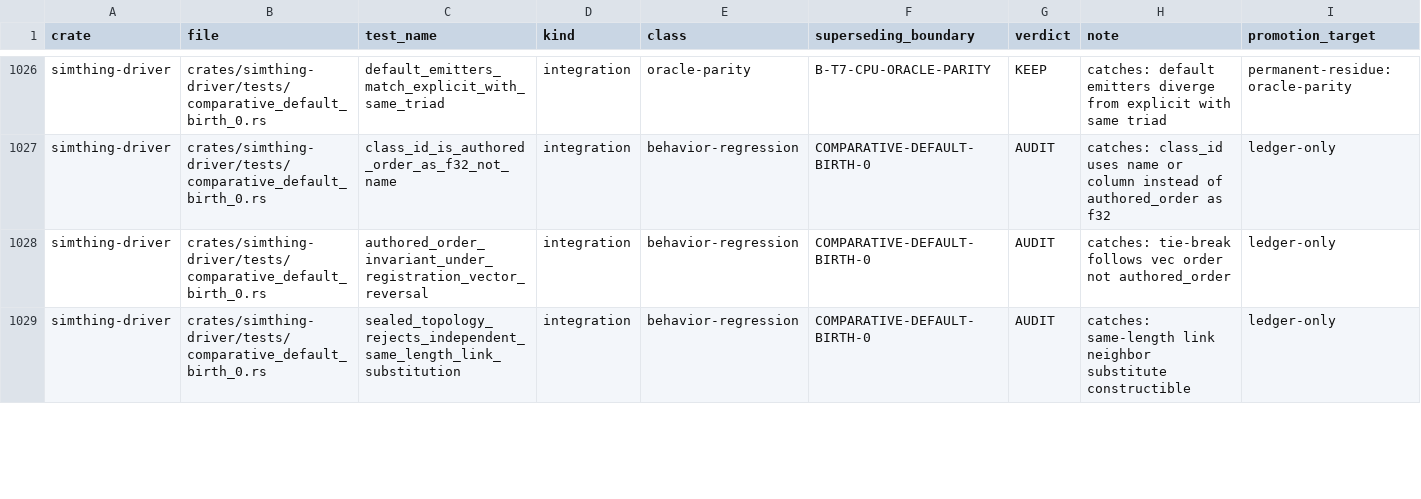
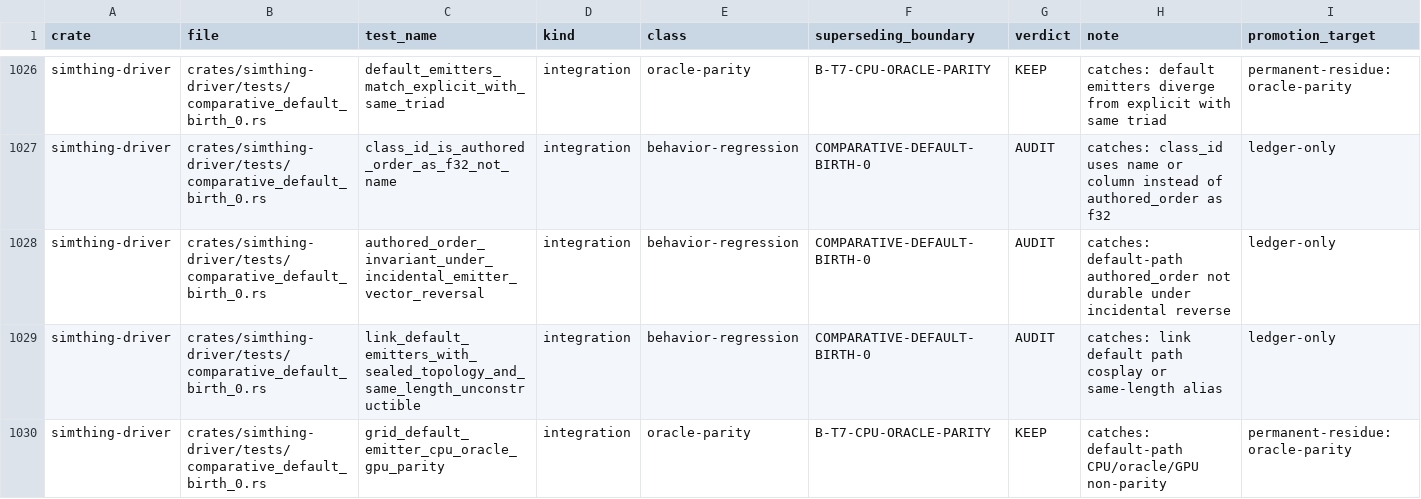
Before and after one commit to khorum08/SimThing, a TSV file: scripts/ci/test_inventory.tsv, drawn as a sheet; only a part is shown, gaps mark what is left out; rows hold the shown columns only; the diff covers the shown part only; the diff names each change by its address in the sheet, - before the commit and + after, or states it on an @@ line.

Commit message:
fix(0.0.8.7): 5.8b remand 5154599161 — unique Matrix binding + real referees
- value_col: unique Matrix(target) or Matrix(source) only; no first-Matrix fallback
- authored_order: 5.8b-derived emitters; reverse incidental vector only
- LinkGraph: sealed topology + default emitters; same-length wrong graph distinct
- CPU/oracle/GPU parity asserted on default-path columns
- threshold plan from default-derived admission

Proof: comparative_default_birth_0 11/0. HD 42c0ce43c22d.

```diff
--- a/scripts/ci/test_inventory.tsv
+++ b/scripts/ci/test_inventory.tsv
-C1028 (test_name): authored_order_invariant_under_registration_vector_reversal
+C1028 (test_name): authored_order_invariant_under_incidental_emitter_vector_reversal
-H1028 (note): catches: tie-break follows vec order not authored_order
+H1028 (note): catches: default-path authored_order not durable under incidental reverse
-C1029 (test_name): sealed_topology_rejects_independent_same_length_link_substitution
+C1029 (test_name): link_default_emitters_with_sealed_topology_and_same_length_unconstructible
-H1029 (note): catches: same-length link neighbor substitute constructible
+H1029 (note): catches: link default path cosplay or same-length alias
+row 1030: simthing-driver | crates/simthing-driver/tests/comparative_default_birth_0.rs | grid_default_emitter_cpu_oracle_gpu_parity | integration | oracle-parity | B-T7-CPU-ORACLE-PARITY | KEEP | catches: default-path CPU/oracle/GPU non-parity | permanent-residue:oracle-parity
```
Also changed, not shown: 9 edited cells elsewhere in this file, scripts/ci/inspect_justifications.tsv, scripts/ci/triage_log.tsv, 4 other files.
